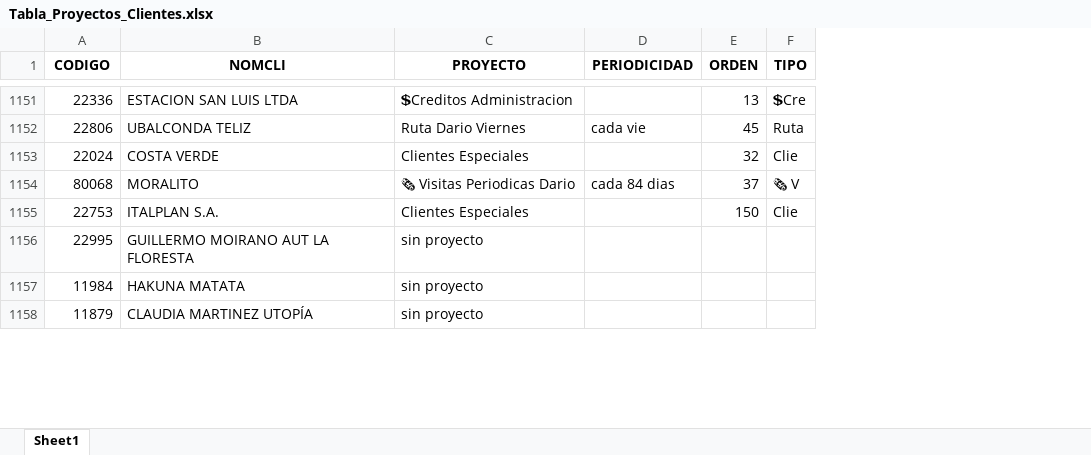
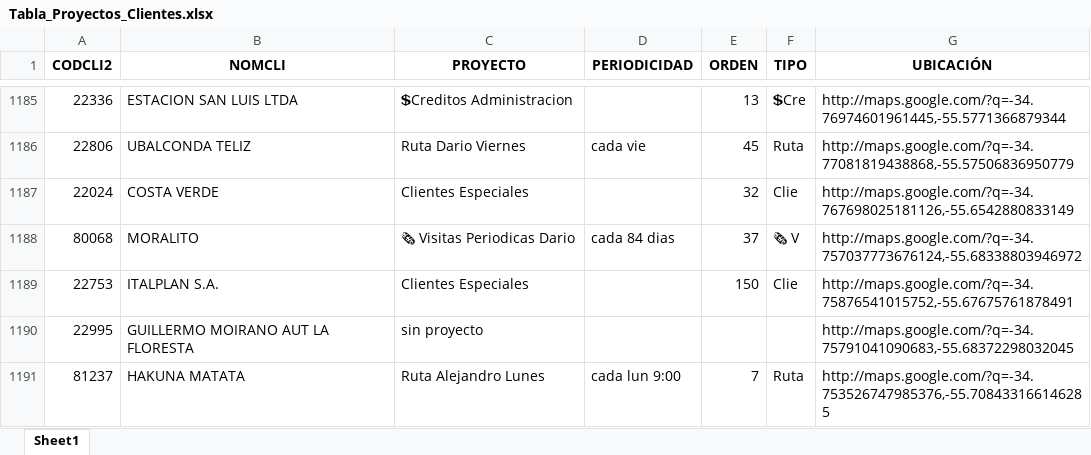
Before and after one commit to bisturito/1-ORIGINAL-DimalMaps, an Excel workbook: data/Limpia/Tabla_Proyectos_Clientes.xlsx, sheet Sheet1, drawn as a sheet; only a part is shown, gaps mark what is left out; values as stored, in another font and other column widths than the file's, no borders; removed rows and columns are numbered as before the commit, all else as after; the diff covers the shown part only; the diff names each change by its address in the sheet, - before the commit and + after, or states it on an @@ line.

```diff
--- a/data/Limpia/Tabla_Proyectos_Clientes.xlsx (sheet Sheet1)
+++ b/data/Limpia/Tabla_Proyectos_Clientes.xlsx (sheet Sheet1)
+column G (UBICACIÓN), rows 1185-1190: http://maps.google.com/?q=-34.76974601961445,-55.5771366879344 | http://maps.google.com/?q=-34.77081819438868,-55.57506836950779 | http://maps.google.com/?q=-34.767698025181126,-55.6542880833149 | http://maps.google.com/?q=-34.757037773676124,-55.68338803946972 | http://maps.google.com/?q=-34.75876541015752,-55.67675761878491 | http://maps.google.com/?q=-34.75791041090683,-55.68372298032045
-A1: CODIGO
+A1: CODCLI2
-row 1157: 11984 | HAKUNA MATATA | sin proyecto
-row 1158: 11879 | CLAUDIA MARTINEZ UTOPÍA | sin proyecto
+row 1191: 81237 | HAKUNA MATATA | Ruta Alejandro Lunes | cada lun 9:00 | 7 | Ruta | http://maps.google.com/?q=-34.753526747985376,-55.708433166146285
```
Also changed, not shown: 56 added rows, 18 removed rows and 48 edited cells elsewhere in this sheet, data/Limpia/Tareas-limpio.xlsx, data/Limpia/Ubicaciones_direcciones.xlsx.
